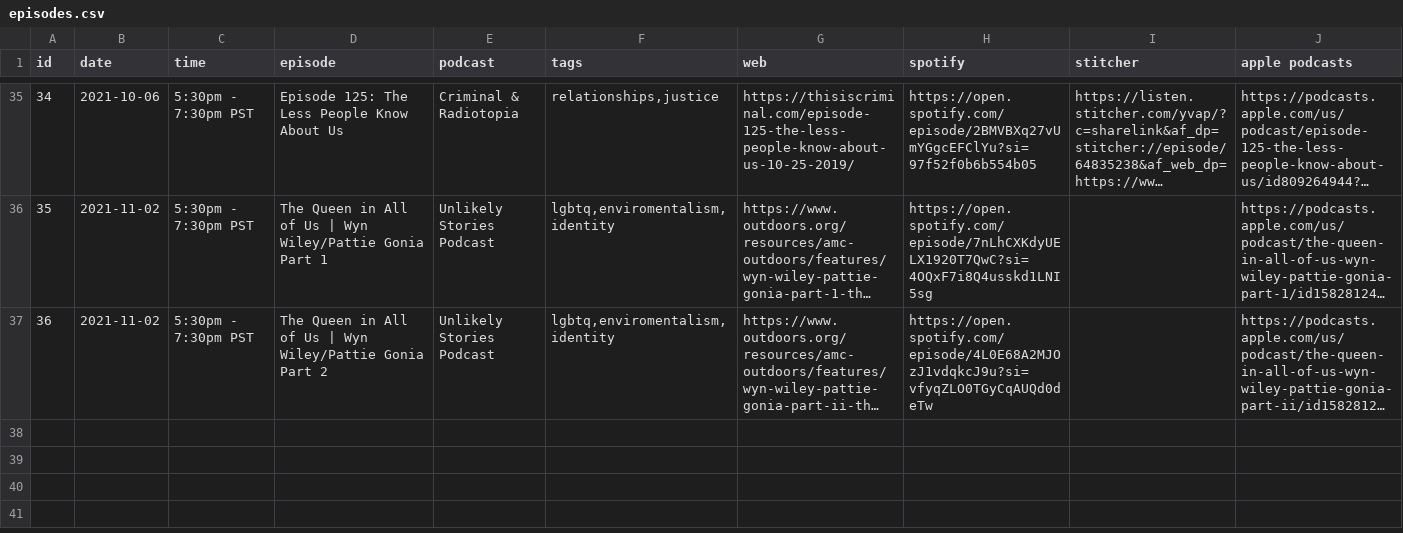
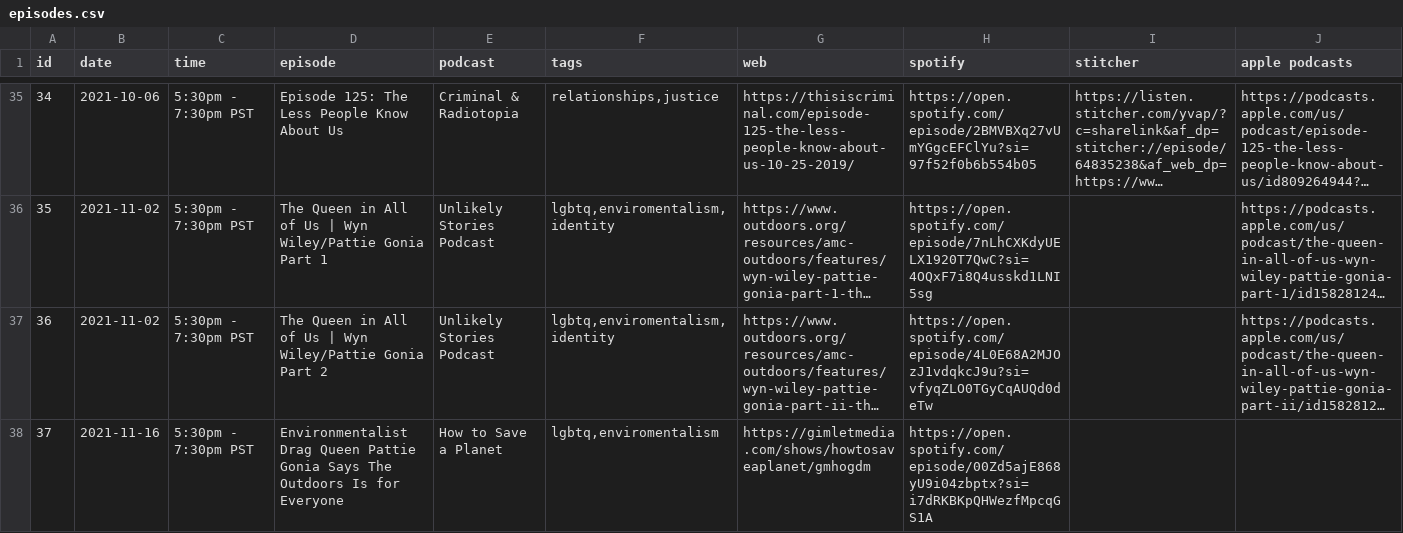
Before and after one commit to froseph/friday-podcast-club, a CSV file: episodes.csv, drawn as a sheet; only a part is shown, gaps mark what is left out; long unchanged cells end in …; rows hold the shown columns only; the diff names each change by its address in the sheet, - before the commit and + after, or states it on an @@ line.

Commit message:
Add 20211116 podcast

```diff
--- a/episodes.csv
+++ b/episodes.csv
+row 38: 37 | 2021-11-16 | 5:30pm - 7:30pm PST | Environmentalist Drag Queen Pattie Gonia Says The Outdoors Is for Everyone | How to Save a Planet | lgbtq,enviromentalism | https://gimletmedia.com/shows/howtosaveaplanet/gmhogdm | https://open.spotify.com/episode/00Zd5ajE868yU9i04zbptx?si=i7dRKBKpQHWezfMpcqGS1A
```
Also changed, not shown: 1 other file.
